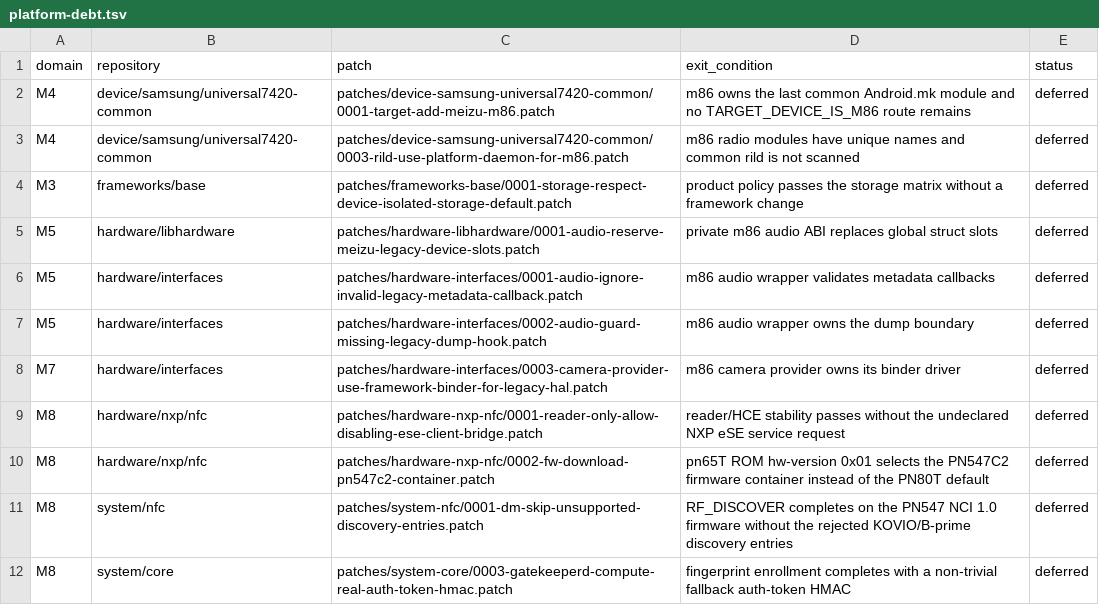
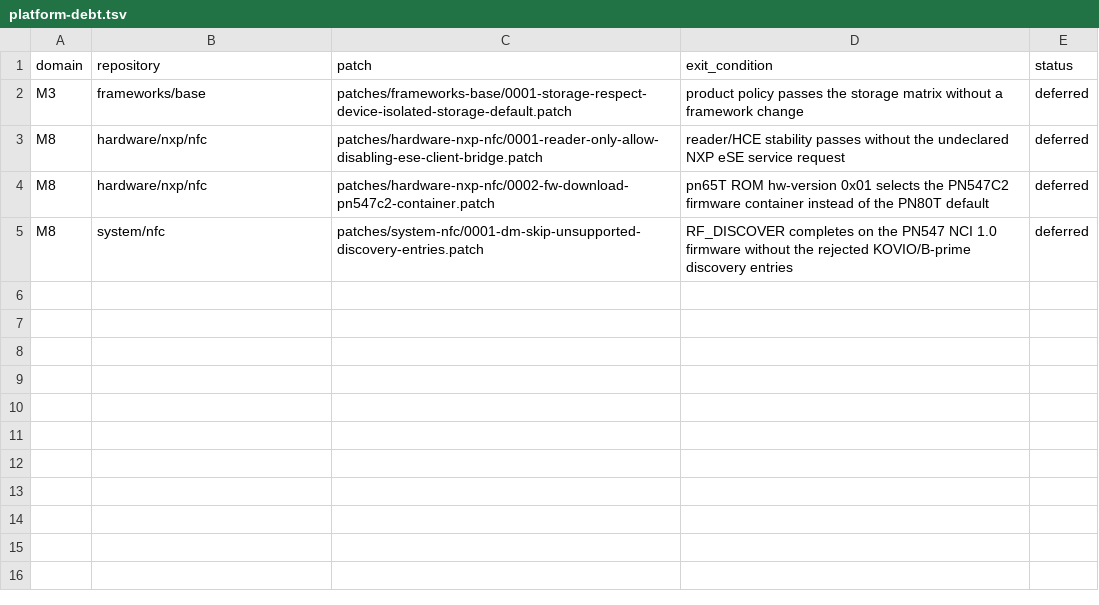
Before and after one commit to meizu-pro5-dev/pro5-android, a TSV file: docs/platform-debt.tsv, drawn as a sheet; the diff names each change by its address in the sheet, - before the commit and + after, or states it on an @@ line.

```diff
--- a/docs/platform-debt.tsv
+++ b/docs/platform-debt.tsv
-row 2: M4 | device/samsung/universal7420-common | patches/device-samsung-universal7420-common/0001-target-add-meizu-m86.patch | m86 owns the last common Android.mk module and no TARGET_DEVICE_IS_M86 route remains | deferred
-row 3: M4 | device/samsung/universal7420-common | patches/device-samsung-universal7420-common/0003-rild-use-platform-daemon-for-m86.patch | m86 radio modules have unique names and common rild is not scanned | deferred
-row 5: M5 | hardware/libhardware | patches/hardware-libhardware/0001-audio-reserve-meizu-legacy-device-slots.patch | private m86 audio ABI replaces global struct slots | deferred
-row 6: M5 | hardware/interfaces | patches/hardware-interfaces/0001-audio-ignore-invalid-legacy-metadata-callback.patch | m86 audio wrapper validates metadata callbacks | deferred
-row 7: M5 | hardware/interfaces | patches/hardware-interfaces/0002-audio-guard-missing-legacy-dump-hook.patch | m86 audio wrapper owns the dump boundary | deferred
-row 8: M7 | hardware/interfaces | patches/hardware-interfaces/0003-camera-provider-use-framework-binder-for-legacy-hal.patch | m86 camera provider owns its binder driver | deferred
-row 12: M8 | system/core | patches/system-core/0003-gatekeeperd-compute-real-auth-token-hmac.patch | fingerprint enrollment completes with a non-trivial fallback auth-token HMAC | deferred
```
Also changed, not shown: docs/retired-platform-debt.tsv, patches/series.tsv, 1 other file.
